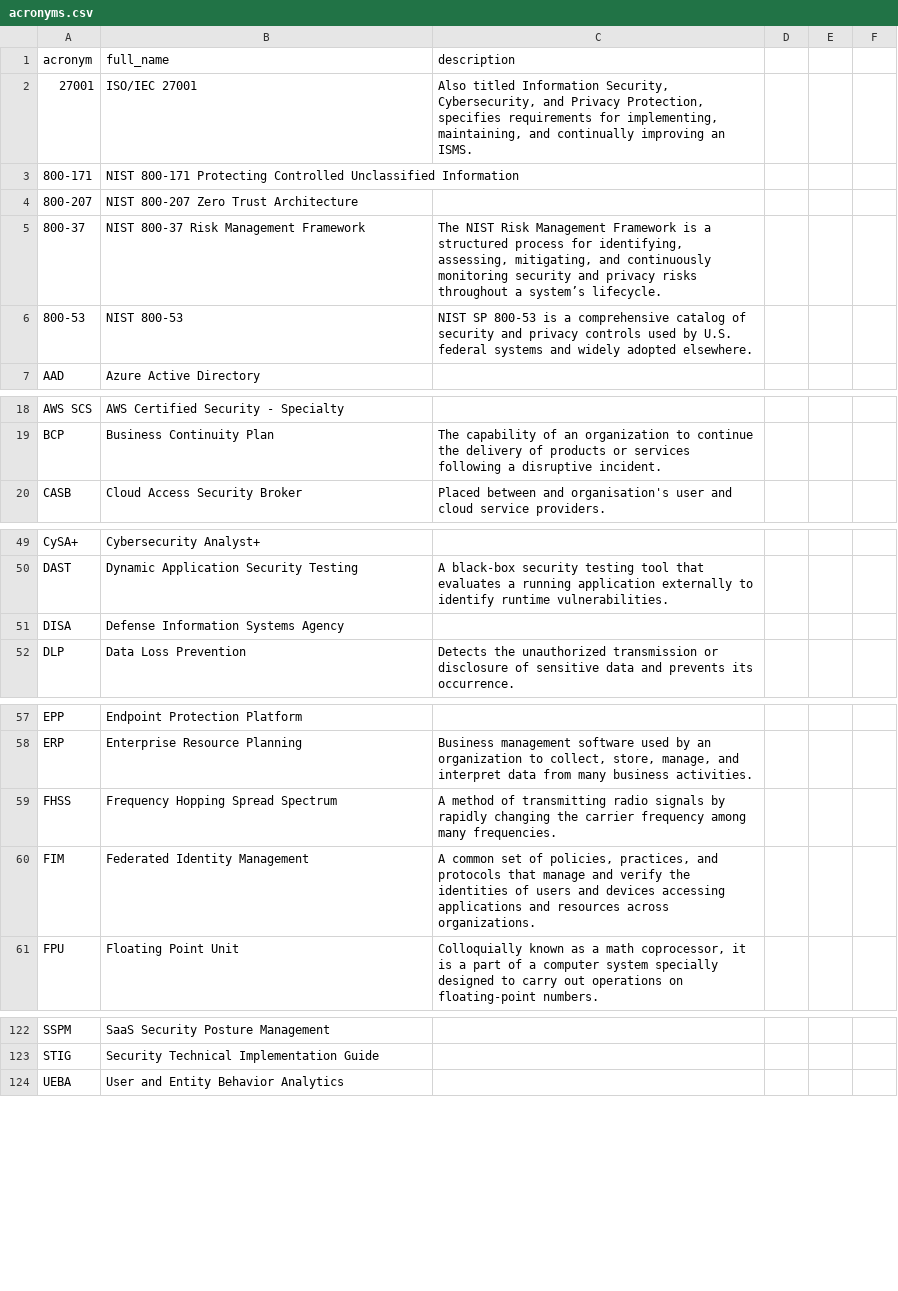
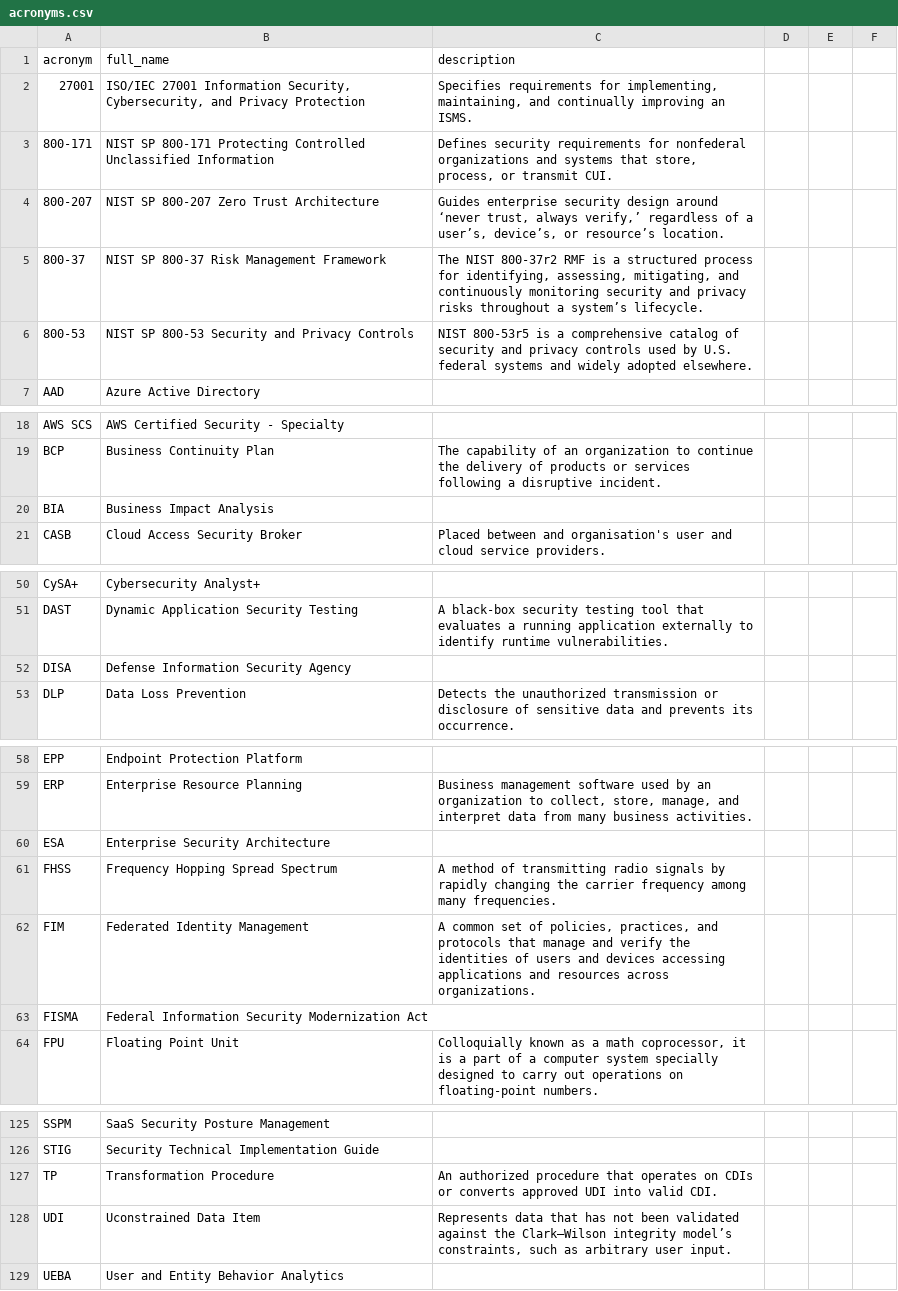
Before and after one commit to NoelStanfordOveson/acronym-flashcards, a CSV file: acronyms.csv, drawn as a sheet; only a part is shown, gaps mark what is left out; the diff covers the shown part only.

```diff
--- a/acronyms.csv
+++ b/acronyms.csv
@@ -1,7 +1,7 @@
 acronym,full_name,description
-27001,ISO/IEC 27001,"Also titled Information Security, Cybersecurity, and Privacy Protection, specifies requirements for implementing, maintaining, and continually improving an ISMS."
-800-171,NIST 800-171 Protecting Controlled Unclassified Information,
-800-207,NIST 800-207 Zero Trust Architecture,
-800-37,NIST 800-37 Risk Management Framework,"The NIST Risk Management Framework is a structured process for identifying, assessing, mitigating, and continuously monitoring security and privacy risks throughout a system’s lifecycle."
-800-53,NIST 800-53,NIST SP 800-53 is a comprehensive catalog of security and privacy controls used by U.S. federal systems and widely adopted elsewhere.
+27001,"ISO/IEC 27001 Information Security, Cybersecurity, and Privacy Protection","Specifies requirements for implementing, maintaining, and continually improving an ISMS."
+800-171,NIST SP 800-171 Protecting Controlled Unclassified Information,"Defines security requirements for nonfederal organizations and systems that store, process, or transmit CUI."
+800-207,NIST SP 800-207 Zero Trust Architecture,"Guides enterprise security design around ‘never trust, always verify,’ regardless of a user’s, device’s, or resource’s location."
+800-37,NIST SP 800-37 Risk Management Framework,"The NIST 800-37r2 RMF is a structured process for identifying, assessing, mitigating, and continuously monitoring security and privacy risks throughout a system’s lifecycle."
+800-53,NIST SP 800-53 Security and Privacy Controls,NIST 800-53r5 is a comprehensive catalog of security and privacy controls used by U.S. federal systems and widely adopted elsewhere.
 AAD,Azure Active Directory,
@@ -19,2 +19,3 @@ AWS SCS,AWS Certified Security - Specialty,
 BCP,Business Continuity Plan,The capability of an organization to continue the delivery of products or services following a disruptive incident.
+BIA,Business Impact Analysis,
 CASB,Cloud Access Security Broker,Placed between and organisation's user and cloud service providers.
@@ -50,3 +51,3 @@ CySA+,Cybersecurity Analyst+,
 DAST,Dynamic Application Security Testing,A black-box security testing tool that evaluates a running application externally to identify runtime vulnerabilities.
-DISA,Defense Information Systems Agency,
+DISA,Defense Information Security Agency,
 DLP,Data Loss Prevention,Detects the unauthorized transmission or disclosure of sensitive data and prevents its occurrence.
@@ -58,4 +59,6 @@ EPP,Endpoint Protection Platform,
 ERP,Enterprise Resource Planning,"Business management software used by an organization to collect, store, manage, and interpret data from many business activities."
+ESA,Enterprise Security Architecture,
 FHSS,Frequency Hopping Spread Spectrum,A method of transmitting radio signals by rapidly changing the carrier frequency among many frequencies.
 FIM,Federated Identity Management,"A common set of policies, practices, and protocols that manage and verify the identities of users and devices accessing applications and resources across organizations."
+FISMA,Federal Information Security Modernization Act,
 FPU,Floating Point Unit,"Colloquially known as a math coprocessor, it is a part of a computer system specially designed to carry out operations on floating-point numbers."
@@ -123,2 +126,4 @@ SSPM,SaaS Security Posture Management,
 STIG,Security Technical Implementation Guide,
+TP,Transformation Procedure,An authorized procedure that operates on CDIs or converts approved UDI into valid CDI.
+UDI,Uconstrained Data Item,"Represents data that has not been validated against the Clark–Wilson integrity model’s constraints, such as arbitrary user input."
 UEBA,User and Entity Behavior Analytics,
```
Also changed, not shown: 1 edited cell elsewhere in this file, cybersec.csv, management.csv, 1 other file.
